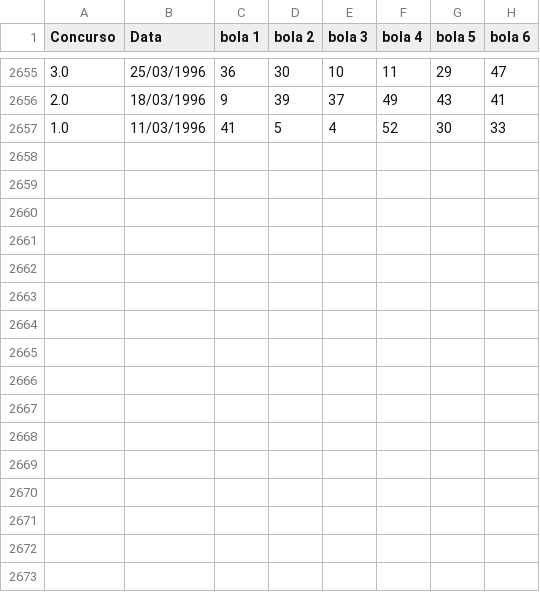
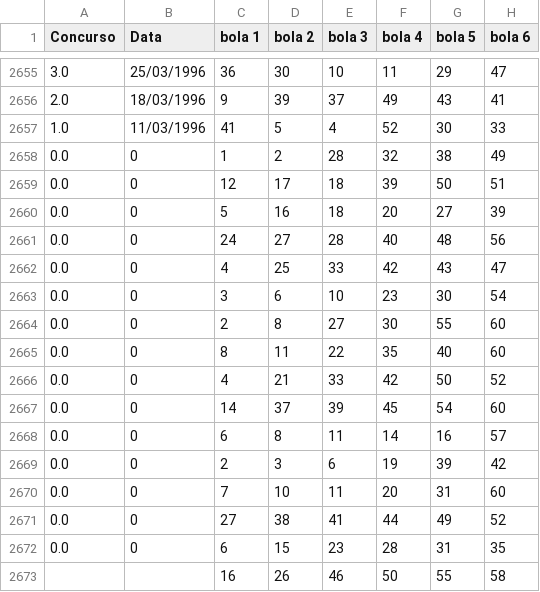
Before and after one commit to leandrosantosdesa93/Gerador_resultado_mega_sena, a CSV file: resultados_mega_sena.csv, drawn as a sheet; only a part is shown, gaps mark what is left out.

```diff
--- a/resultados_mega_sena.csv
+++ b/resultados_mega_sena.csv
@@ -2657 +2657,17 @@ Concurso,Data,bola 1,bola 2,bola 3,bola 4,bola 5,bola 6
 1.0,11/03/1996,41,5,4,52,30,33
+0.0,0,1,2,28,32,38,49
+0.0,0,12,17,18,39,50,51
+0.0,0,5,16,18,20,27,39
+0.0,0,24,27,28,40,48,56
+0.0,0,4,25,33,42,43,47
+0.0,0,3,6,10,23,30,54
+0.0,0,2,8,27,30,55,60
+0.0,0,8,11,22,35,40,60
+0.0,0,4,21,33,42,50,52
+0.0,0,14,37,39,45,54,60
+0.0,0,6,8,11,14,16,57
+0.0,0,2,3,6,19,39,42
+0.0,0,7,10,11,20,31,60
+0.0,0,27,38,41,44,49,52
+0.0,0,6,15,23,28,31,35
+,,16,26,46,50,55,58
```
Also changed, not shown: 1 other file.
